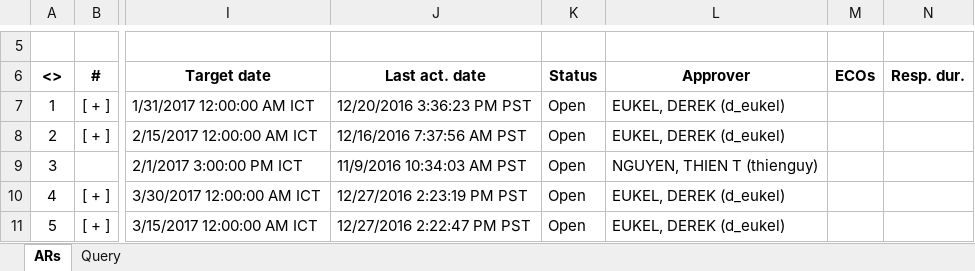
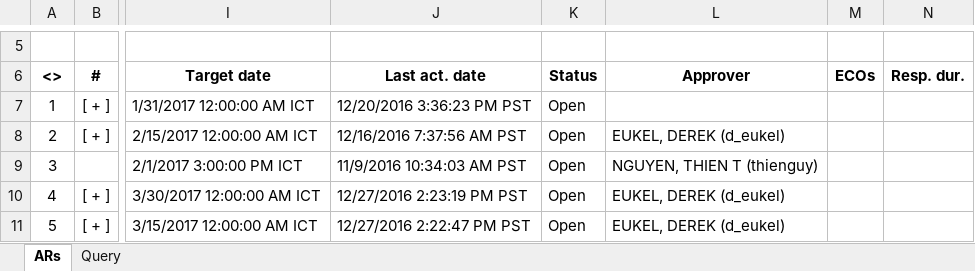
Before and after one commit to anphan2410/Working, an Excel workbook: AR_Report.xlsx, sheet ARs, drawn as a sheet; only a part is shown, gaps mark what is left out; values as stored, in another font and other column widths than the file's, no borders; the diff names each change by its address in the sheet, - before the commit and + after, or states it on an @@ line.

```diff
--- a/AR_Report.xlsx (sheet ARs)
+++ b/AR_Report.xlsx (sheet ARs)
-L7 (Approver): EUKEL, DEREK (d_eukel)
+L7 (Approver): (empty)
```
Also changed, not shown: 4 other files.
